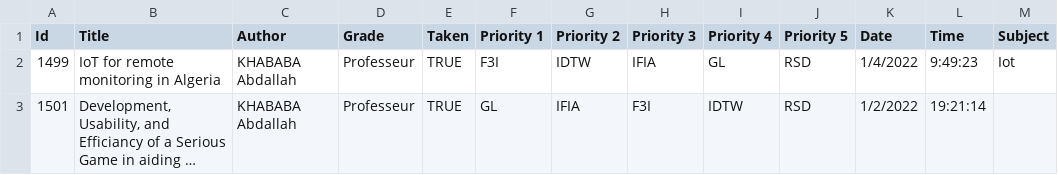
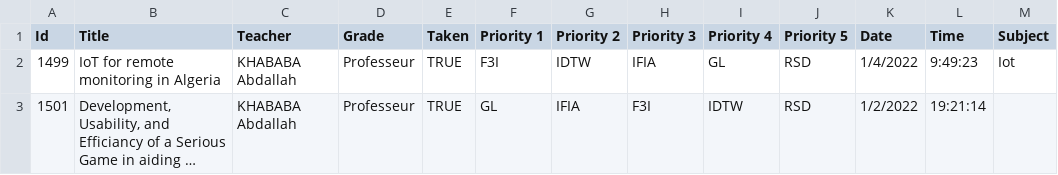
Before and after one commit to khaledbouabdallah/Master_Subjects_Analysis, a CSV file: dataset/subjects_master_2022_modefied.csv, drawn as a sheet; only a part is shown; long unchanged cells end in ….

```diff
--- a/dataset/subjects_master_2022_modefied.csv
+++ b/dataset/subjects_master_2022_modefied.csv
@@ -1,2 +1,2 @@
-Id,Title,Author,Grade,Taken,Priority 1,Priority 2,Priority 3,Priority 4,Priority 5,Date,Time,Subject
+Id,Title,Teacher,Grade,Taken,Priority 1,Priority 2,Priority 3,Priority 4,Priority 5,Date,Time,Subject
 1499,IoT for remote monitoring in Algeria,KHABABA  Abdallah,Professeur,TRUE,F3I,IDTW,IFIA,GL,RSD,1/4/2022,9:49:23,Iot
```
Also changed, not shown: 19 other files.
